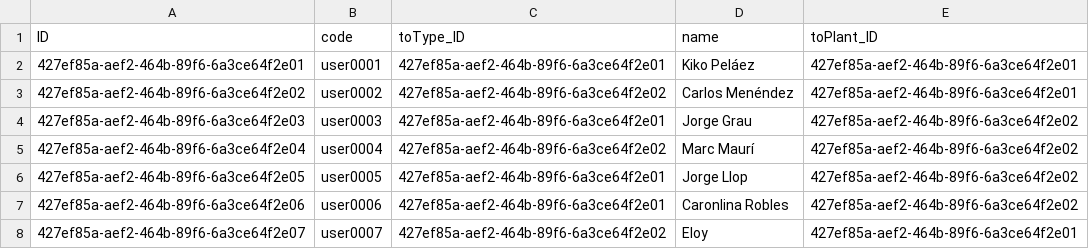
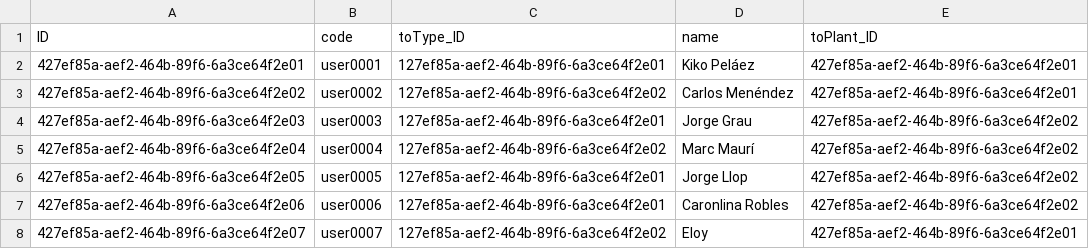
Before and after one commit to dongtianxiaozi/cap_filterfacets_test, a CSV file: db/data/com.seidor.sfc.md-Users.csv, drawn as a sheet.

```diff
--- a/db/data/com.seidor.sfc.md-Users.csv
+++ b/db/data/com.seidor.sfc.md-Users.csv
@@ -1,8 +1,8 @@
 ID;code;toType_ID;name;toPlant_ID
-427ef85a-aef2-464b-89f6-6a3ce64f2e01;user0001;427ef85a-aef2-464b-89f6-6a3ce64f2e01;Kiko Peláez;427ef85a-aef2-464b-89f6-6a3ce64f2e01
-427ef85a-aef2-464b-89f6-6a3ce64f2e02;user0002;427ef85a-aef2-464b-89f6-6a3ce64f2e02;Carlos Menéndez;427ef85a-aef2-464b-89f6-6a3ce64f2e01
-427ef85a-aef2-464b-89f6-6a3ce64f2e03;user0003;427ef85a-aef2-464b-89f6-6a3ce64f2e01;Jorge Grau;427ef85a-aef2-464b-89f6-6a3ce64f2e02
-427ef85a-aef2-464b-89f6-6a3ce64f2e04;user0004;427ef85a-aef2-464b-89f6-6a3ce64f2e02;Marc Maurí;427ef85a-aef2-464b-89f6-6a3ce64f2e02
-427ef85a-aef2-464b-89f6-6a3ce64f2e05;user0005;427ef85a-aef2-464b-89f6-6a3ce64f2e01;Jorge Llop;427ef85a-aef2-464b-89f6-6a3ce64f2e02
-427ef85a-aef2-464b-89f6-6a3ce64f2e06;user0006;427ef85a-aef2-464b-89f6-6a3ce64f2e01;Caronlina Robles;427ef85a-aef2-464b-89f6-6a3ce64f2e02
-427ef85a-aef2-464b-89f6-6a3ce64f2e07;user0007;427ef85a-aef2-464b-89f6-6a3ce64f2e02;Eloy;427ef85a-aef2-464b-89f6-6a3ce64f2e01
+427ef85a-aef2-464b-89f6-6a3ce64f2e01;user0001;127ef85a-aef2-464b-89f6-6a3ce64f2e01;Kiko Peláez;427ef85a-aef2-464b-89f6-6a3ce64f2e01
+427ef85a-aef2-464b-89f6-6a3ce64f2e02;user0002;127ef85a-aef2-464b-89f6-6a3ce64f2e02;Carlos Menéndez;427ef85a-aef2-464b-89f6-6a3ce64f2e01
+427ef85a-aef2-464b-89f6-6a3ce64f2e03;user0003;127ef85a-aef2-464b-89f6-6a3ce64f2e01;Jorge Grau;427ef85a-aef2-464b-89f6-6a3ce64f2e02
+427ef85a-aef2-464b-89f6-6a3ce64f2e04;user0004;127ef85a-aef2-464b-89f6-6a3ce64f2e02;Marc Maurí;427ef85a-aef2-464b-89f6-6a3ce64f2e02
+427ef85a-aef2-464b-89f6-6a3ce64f2e05;user0005;127ef85a-aef2-464b-89f6-6a3ce64f2e01;Jorge Llop;427ef85a-aef2-464b-89f6-6a3ce64f2e02
+427ef85a-aef2-464b-89f6-6a3ce64f2e06;user0006;127ef85a-aef2-464b-89f6-6a3ce64f2e01;Caronlina Robles;427ef85a-aef2-464b-89f6-6a3ce64f2e02
+427ef85a-aef2-464b-89f6-6a3ce64f2e07;user0007;127ef85a-aef2-464b-89f6-6a3ce64f2e02;Eloy;427ef85a-aef2-464b-89f6-6a3ce64f2e01
```
Also changed, not shown: 2 other files.
